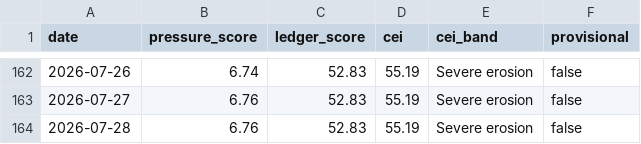
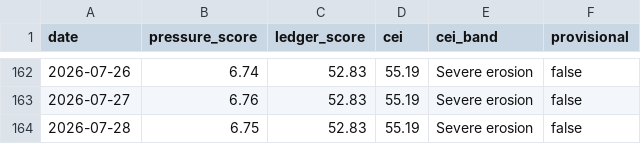
Before and after one commit to enkiEng/us-constitutional-risk-daily, a CSV file: data/cumulative_erosion_history.csv, drawn as a sheet; only a part is shown, gaps mark what is left out.

```diff
--- a/data/cumulative_erosion_history.csv
+++ b/data/cumulative_erosion_history.csv
@@ -163,2 +163,2 @@ date,pressure_score,ledger_score,cei,cei_band,provisional
 2026-07-27,6.76,52.83,55.19,Severe erosion,false
-2026-07-28,6.76,52.83,55.19,Severe erosion,false
+2026-07-28,6.75,52.83,55.19,Severe erosion,false
```
Also changed, not shown: data/constitutional_risk_history_v2.csv, data/constitutional_signal_scores.csv, 7 other files.
